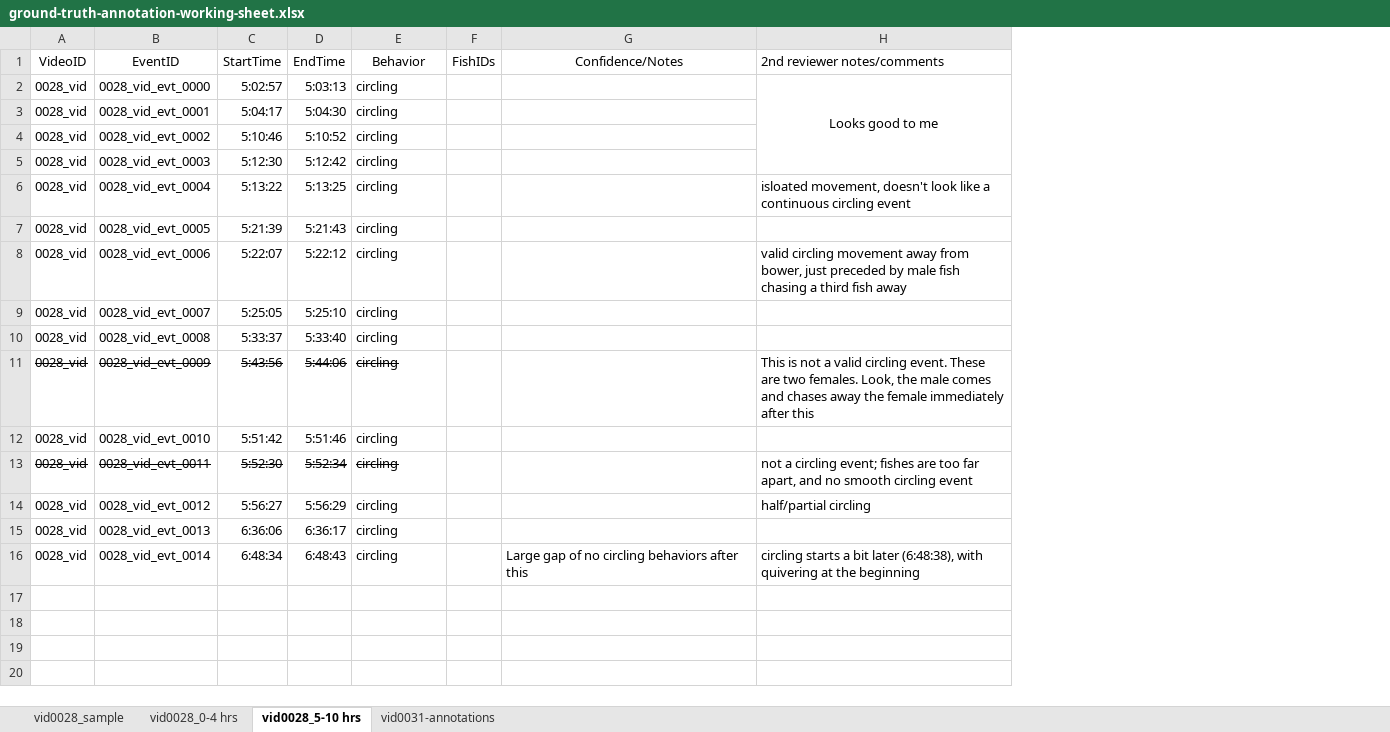
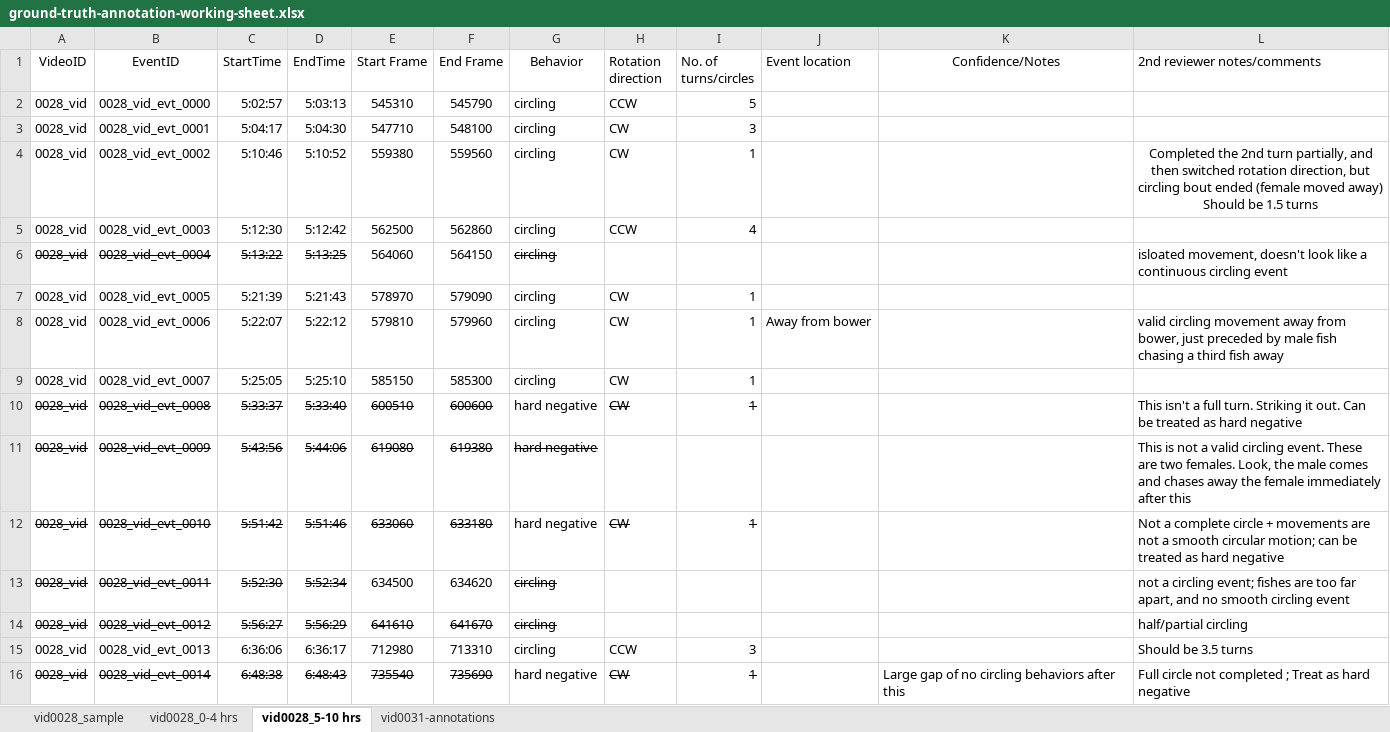
Before and after one commit to Human-Augment-Analytics/cichlid-analysis, an Excel workbook: ground_truth_annotations/finalized_annotations/ground-truth-annotation-working-sheet.xlsx, sheet vid0028_5-10 hrs, drawn as a sheet; values as stored, in another font and other column widths than the file's, no borders; removed rows and columns are numbered as before the commit, all else as after; ↵ is a line break in a cell; the diff names each change by its address in the sheet, - before the commit and + after, or states it on an @@ line.

```diff
--- a/ground_truth_annotations/finalized_annotations/ground-truth-annotation-working-sheet.xlsx (sheet vid0028_5-10 hrs)
+++ b/ground_truth_annotations/finalized_annotations/ground-truth-annotation-working-sheet.xlsx (sheet vid0028_5-10 hrs)
+column E (Start Frame), rows 2-16: 545310 | 547710 | 559380 | 562500 | 564060 | 578970 | 579810 | 585150 | 600510 | 619080 | 633060 | 634500 | 641610 | 712980 | 735540
+column F (End Frame), rows 2-16: 545790 | 548100 | 559560 | 562860 | 564150 | 579090 | 579960 | 585300 | 600600 | 619380 | 633180 | 634620 | 641670 | 713310 | 735690
-column F (FishIDs), empty
+column H (Rotation direction), rows 2-16: CCW | CW | CW | CCW |  | CW | CW | CW | CW |  | CW |  |  | CCW | CW
+column I (No. of turns/circles), rows 2-16: 5 | 3 | 1 | 4 |  | 1 | 1 | 1 | 1 |  | 1 |  |  | 3 | 1
+column J (Event location), row 8: Away from bower
-L2 (2nd reviewer notes/comments): Looks good to me
+L2 (2nd reviewer notes/comments): (empty)
-H2:H5 merged
-L4 (2nd reviewer notes/comments): (empty)
+L4 (2nd reviewer notes/comments): Completed the 2nd turn partially, and then switched rotation direction, but circling bout ended (female moved away) ↵ Should be 1.5 turns
-A6:D6 strikethrough: off
+A6:D6 strikethrough: on
-G6 strikethrough: off
+G6 strikethrough: on
-A10:D10 strikethrough: off
+A10:D10 strikethrough: on
-G10:G12 (Behavior): circling
+G10:G12 (Behavior): hard negative
-L10 (2nd reviewer notes/comments): (empty)
+L10 (2nd reviewer notes/comments): This isn't a full turn. Striking it out. Can be treated as hard negative
-A12:D12 strikethrough: off
+A12:D12 strikethrough: on
-L12 (2nd reviewer notes/comments): (empty)
+L12 (2nd reviewer notes/comments): Not a complete circle + movements are not a smooth circular motion; can be treated as hard negative
-A14:D14 strikethrough: off
+A14:D14 strikethrough: on
-G14 strikethrough: off
+G14 strikethrough: on
-L15 (2nd reviewer notes/comments): (empty)
+L15 (2nd reviewer notes/comments): Should be 3.5 turns
-A16:D16 strikethrough: off
+A16:D16 strikethrough: on
-C16 (StartTime): 6:48:34
+C16 (StartTime): 6:48:38
-G16 (Behavior): circling
+G16 (Behavior): hard negative
-L16 (2nd reviewer notes/comments): circling starts a bit later (6:48:38), with quivering at the beginning
+L16 (2nd reviewer notes/comments): Full circle not completed ; Treat as hard negative
```
Also changed, not shown: sheet vid0028_0-4 hrs, sheet vid0031-annotations, 2 other files.
